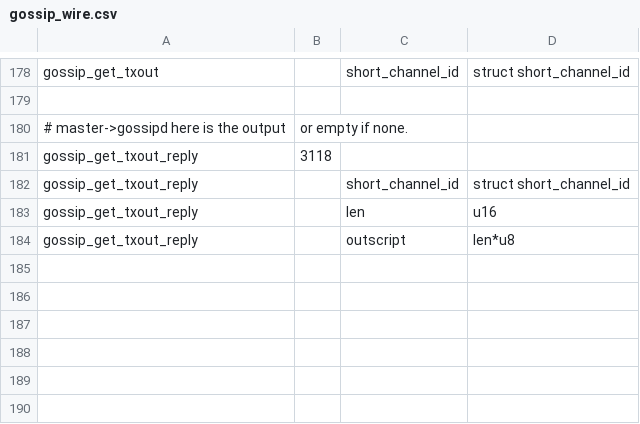
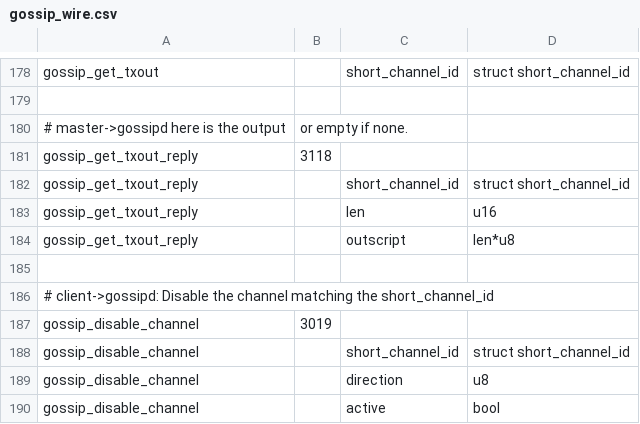
Before and after one commit to ElementsProject/lightning, a CSV file: gossipd/gossip_wire.csv, drawn as a sheet; only a part is shown, gaps mark what is left out.

Commit message:
gossip: Add message to enable and disable a channel
Signed-off-by: Christian Decker <decker.christian@gmail.com>

```diff
--- a/gossipd/gossip_wire.csv
+++ b/gossipd/gossip_wire.csv
@@ -184 +184,7 @@ gossip_get_txout_reply,,len,u16
 gossip_get_txout_reply,,outscript,len*u8
+
+# client->gossipd: Disable the channel matching the short_channel_id
+gossip_disable_channel,3019
+gossip_disable_channel,,short_channel_id,struct short_channel_id
+gossip_disable_channel,,direction,u8
+gossip_disable_channel,,active,bool
```
Also changed, not shown: 2 other files.
